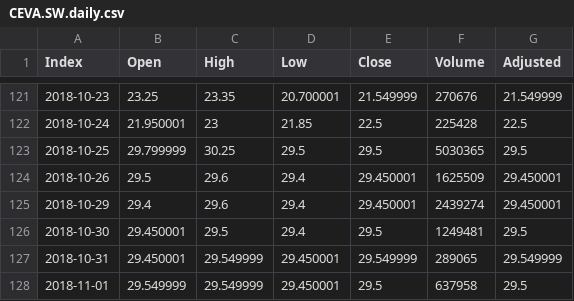
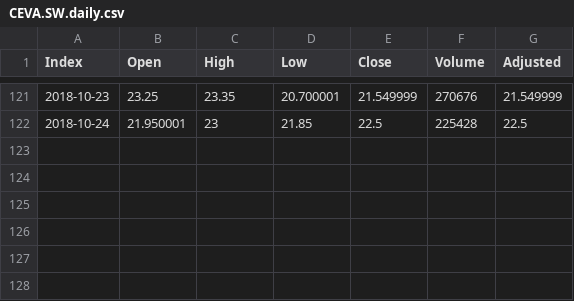
Before and after one commit to clisztian/MDFA-Toolkit, a CSV file: data/CEVA.SW.daily.csv, drawn as a sheet; only a part is shown, gaps mark what is left out; the diff names each change by its address in the sheet, - before the commit and + after, or states it on an @@ line.

```diff
--- a/data/CEVA.SW.daily.csv
+++ b/data/CEVA.SW.daily.csv
-row 123: 2018-10-25 | 29.799999 | 30.25 | 29.5 | 29.5 | 5030365 | 29.5
-row 124: 2018-10-26 | 29.5 | 29.6 | 29.4 | 29.450001 | 1625509 | 29.450001
-row 125: 2018-10-29 | 29.4 | 29.6 | 29.4 | 29.450001 | 2439274 | 29.450001
-row 126: 2018-10-30 | 29.450001 | 29.5 | 29.4 | 29.5 | 1249481 | 29.5
-row 127: 2018-10-31 | 29.450001 | 29.549999 | 29.450001 | 29.549999 | 289065 | 29.549999
-row 128: 2018-11-01 | 29.549999 | 29.549999 | 29.450001 | 29.5 | 637958 | 29.5
```
Also changed, not shown: 7 other files.
